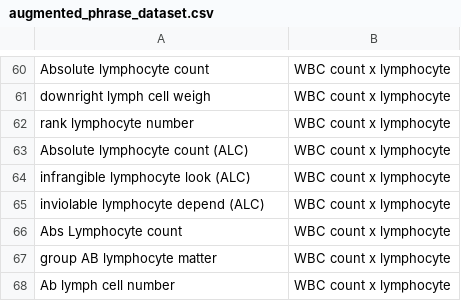
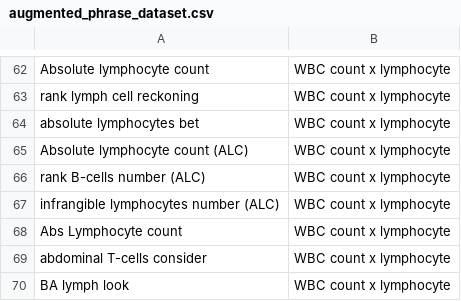
Before and after one commit to sameetpatil5/tata-brp, a CSV file: datasets/phrase_datasets/augmented_phrase_dataset.csv, drawn as a sheet; only a part is shown, gaps mark what is left out; the diff covers the shown part only.

```diff
--- a/datasets/phrase_datasets/augmented_phrase_dataset.csv
+++ b/datasets/phrase_datasets/augmented_phrase_dataset.csv
@@ -60,9 +62,9 @@
 "Absolute lymphocyte count","WBC count x lymphocyte"
-"downright lymph cell weigh","WBC count x lymphocyte"
-"rank lymphocyte number","WBC count x lymphocyte"
+"rank lymph cell reckoning","WBC count x lymphocyte"
+"absolute lymphocytes bet","WBC count x lymphocyte"
 "Absolute lymphocyte count (ALC)","WBC count x lymphocyte"
-"infrangible lymphocyte look (ALC)","WBC count x lymphocyte"
-"inviolable lymphocyte depend (ALC)","WBC count x lymphocyte"
+"rank B-cells number (ALC)","WBC count x lymphocyte"
+"infrangible lymphocytes number (ALC)","WBC count x lymphocyte"
 "Abs Lymphocyte count","WBC count x lymphocyte"
-"group AB lymphocyte matter","WBC count x lymphocyte"
-"Ab lymph cell number","WBC count x lymphocyte"
+"abdominal T-cells consider","WBC count x lymphocyte"
+"BA lymph look","WBC count x lymphocyte"
```
Also changed, not shown: 6 added rows, 4 removed rows, 3 moved rows and 25 edited cells elsewhere in this file, 4 other files.
